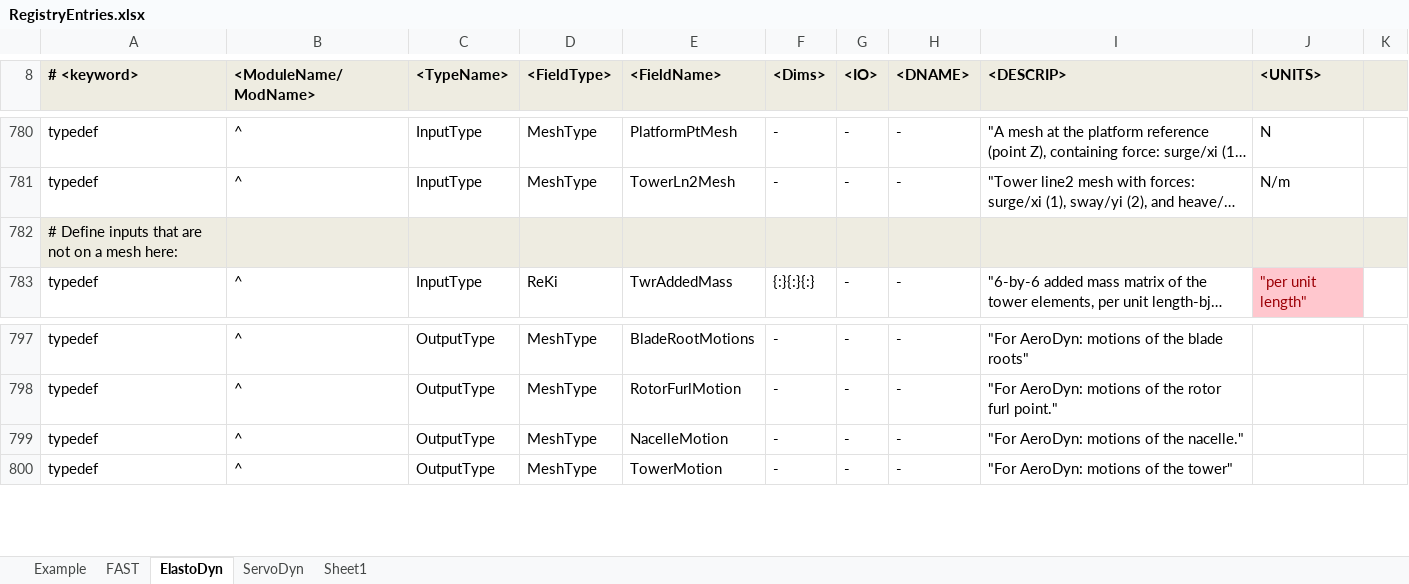
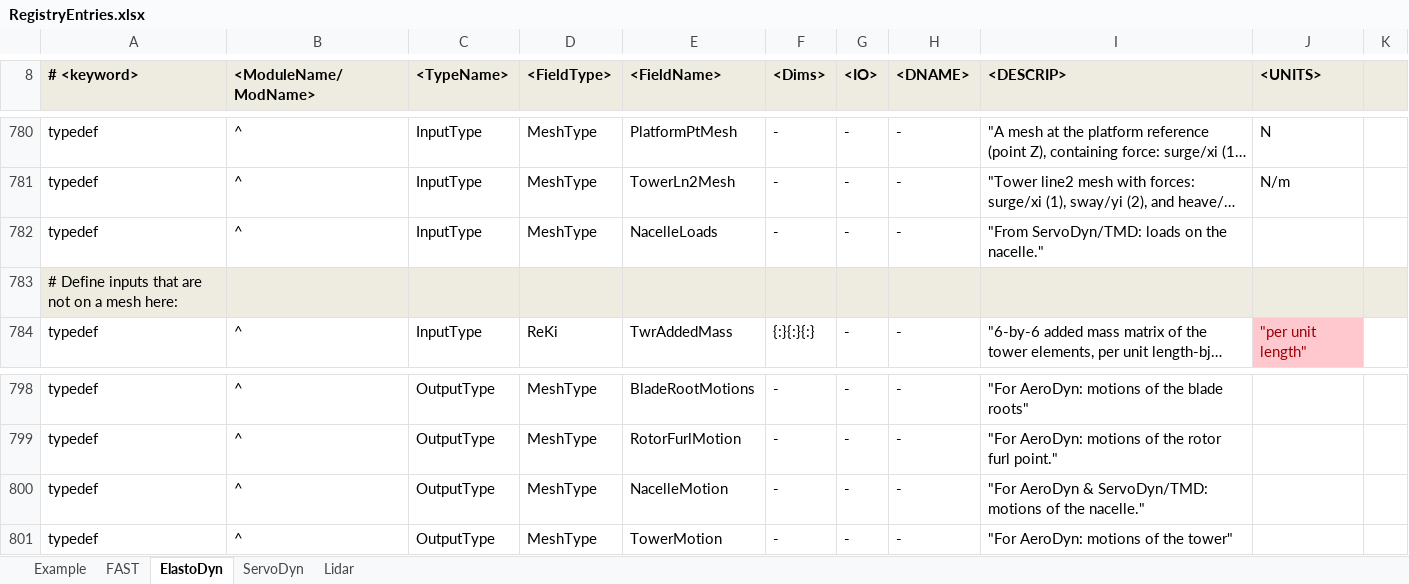
Before and after one commit to old-NWTC/FAST, an Excel workbook: Source/RegistryEntries.xlsx, sheet ElastoDyn, drawn as a sheet; only a part is shown, gaps mark what is left out; long unchanged cells end in …; values as stored, in another font and other column widths than the file's, no borders; conditional formats not drawn; addresses are those after the commit; the diff names each change by its address in the sheet, - before the commit and + after, or states it on an @@ line.

Commit message:
+ added nacelle load input to ElastoDyn. Updated types files + modified ServoDyn to accept control input from Simulink as option #4
git-svn-id: https://windsvn2.nrel.gov/FAST/branches/BJonkman@895 10acb478-4768-415a-8850-bacdb5912d4d

```diff
--- a/Source/RegistryEntries.xlsx (sheet ElastoDyn)
+++ b/Source/RegistryEntries.xlsx (sheet ElastoDyn)
-sheet tab: Sheet1
+sheet tab: Lidar
+row 782: typedef | ^ | InputType | MeshType | NacelleLoads | - | - | - | "From ServoDyn/TMD: loads on the nacelle."
-I800 (<DESCRIP>): "For AeroDyn: motions of…
+I800 (<DESCRIP>): "For AeroDyn & ServoDyn/TMD: motions of…
```
Also changed, not shown: 6 other files.
